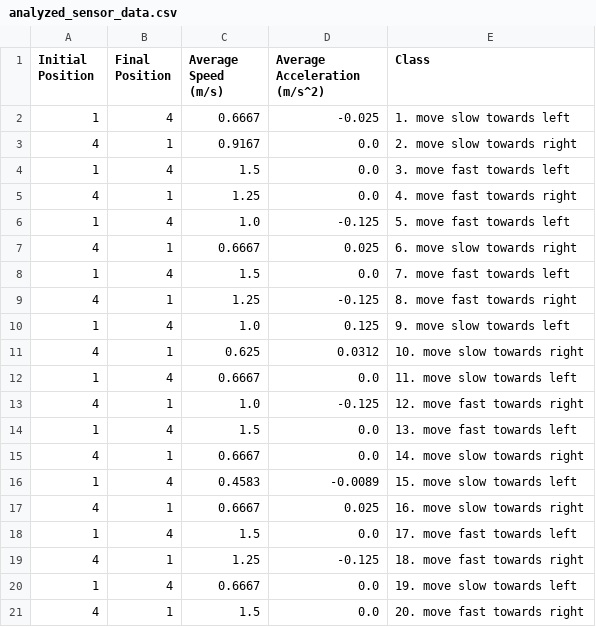
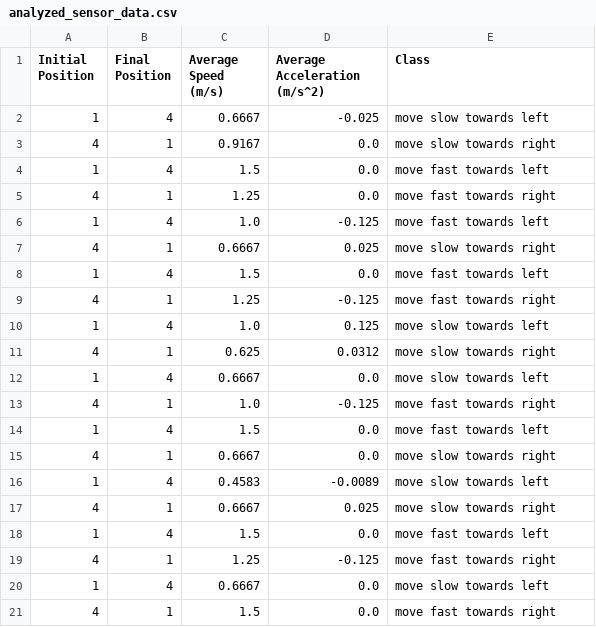
Before and after one commit to janicewongyx/ece4810lab2, a CSV file: analyzed_sensor_data.csv, drawn as a sheet.

Commit message:
analyzed_sensor_data.csv

```diff
--- a/analyzed_sensor_data.csv
+++ b/analyzed_sensor_data.csv
@@ -1,21 +1,21 @@
 Initial Position,Final Position,Average Speed (m/s),Average Acceleration (m/s^2),Class
-1,4,0.6667,-0.025,1. move slow towards left
-4,1,0.9167,0.0,2. move slow towards right
-1,4,1.5,0.0,3. move fast towards left
-4,1,1.25,0.0,4. move fast towards right
-1,4,1.0,-0.125,5. move fast towards left
-4,1,0.6667,0.025,6. move slow towards right
-1,4,1.5,0.0,7. move fast towards left
-4,1,1.25,-0.125,8. move fast towards right
-1,4,1.0,0.125,9. move slow towards left
-4,1,0.625,0.0312,10. move slow towards right
-1,4,0.6667,0.0,11. move slow towards left
-4,1,1.0,-0.125,12. move fast towards right
-1,4,1.5,0.0,13. move fast towards left
-4,1,0.6667,0.0,14. move slow towards right
-1,4,0.4583,-0.0089,15. move slow towards left
-4,1,0.6667,0.025,16. move slow towards right
-1,4,1.5,0.0,17. move fast towards left
-4,1,1.25,-0.125,18. move fast towards right
-1,4,0.6667,0.0,19. move slow towards left
-4,1,1.5,0.0,20. move fast towards right
+1,4,0.6667,-0.025,move slow towards left
+4,1,0.9167,0.0,move slow towards right
+1,4,1.5,0.0,move fast towards left
+4,1,1.25,0.0,move fast towards right
+1,4,1.0,-0.125,move fast towards left
+4,1,0.6667,0.025,move slow towards right
+1,4,1.5,0.0,move fast towards left
+4,1,1.25,-0.125,move fast towards right
+1,4,1.0,0.125,move slow towards left
+4,1,0.625,0.0312,move slow towards right
+1,4,0.6667,0.0,move slow towards left
+4,1,1.0,-0.125,move fast towards right
+1,4,1.5,0.0,move fast towards left
+4,1,0.6667,0.0,move slow towards right
+1,4,0.4583,-0.0089,move slow towards left
+4,1,0.6667,0.025,move slow towards right
+1,4,1.5,0.0,move fast towards left
+4,1,1.25,-0.125,move fast towards right
+1,4,0.6667,0.0,move slow towards left
+4,1,1.5,0.0,move fast towards right
```
